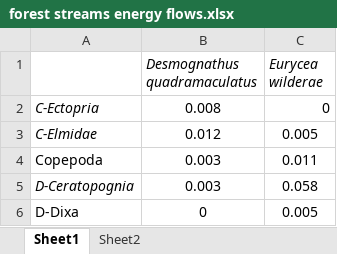
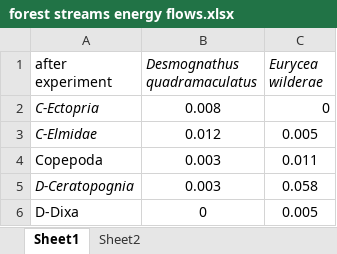
Before and after one commit to uranium11010/network-flow-model, an Excel workbook: energy_flow_data/forest streams energy flows.xlsx, sheet Sheet1, drawn as a sheet; only a part is shown; values as stored, in another font and other column widths than the file's, no borders; the diff names each change by its address in the sheet, - before the commit and + after, or states it on an @@ line.

Commit message:
Add files via upload

```diff
--- a/energy_flow_data/forest streams energy flows.xlsx (sheet Sheet1)
+++ b/energy_flow_data/forest streams energy flows.xlsx (sheet Sheet1)
-A1: (empty)
+A1: after experiment
```
Also changed, not shown: sheet Sheet2.
